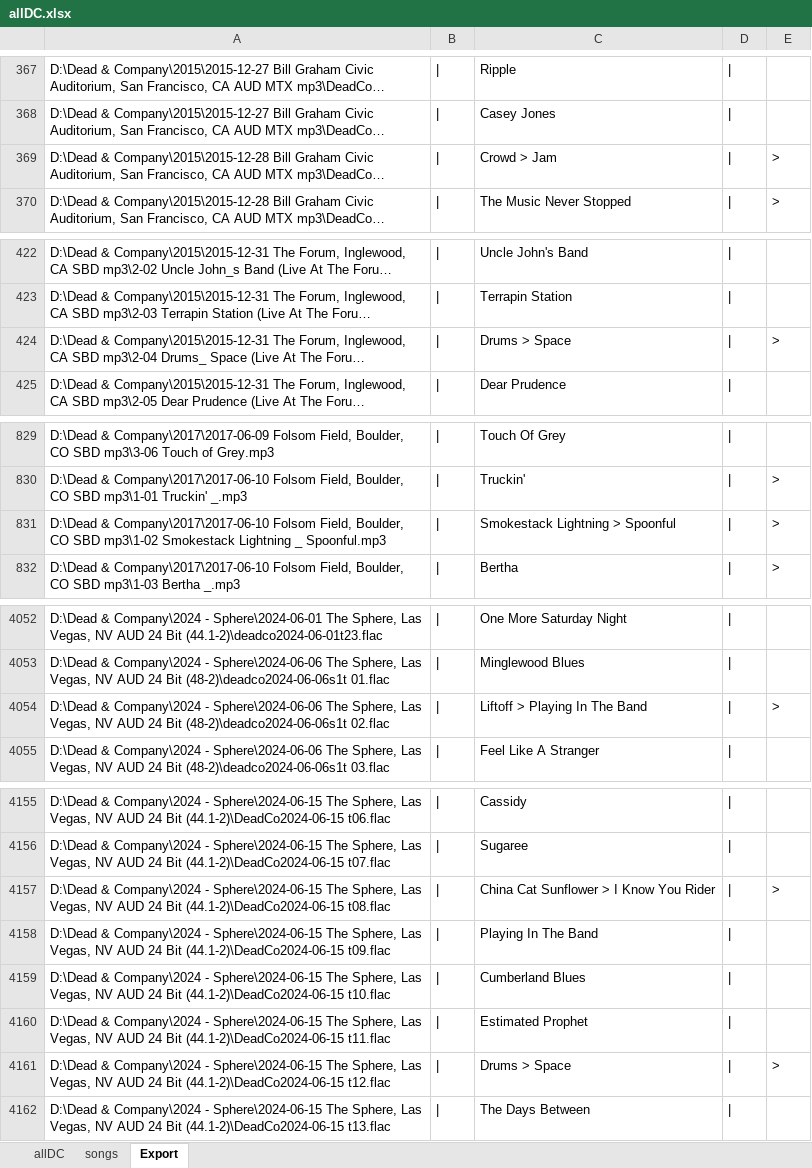
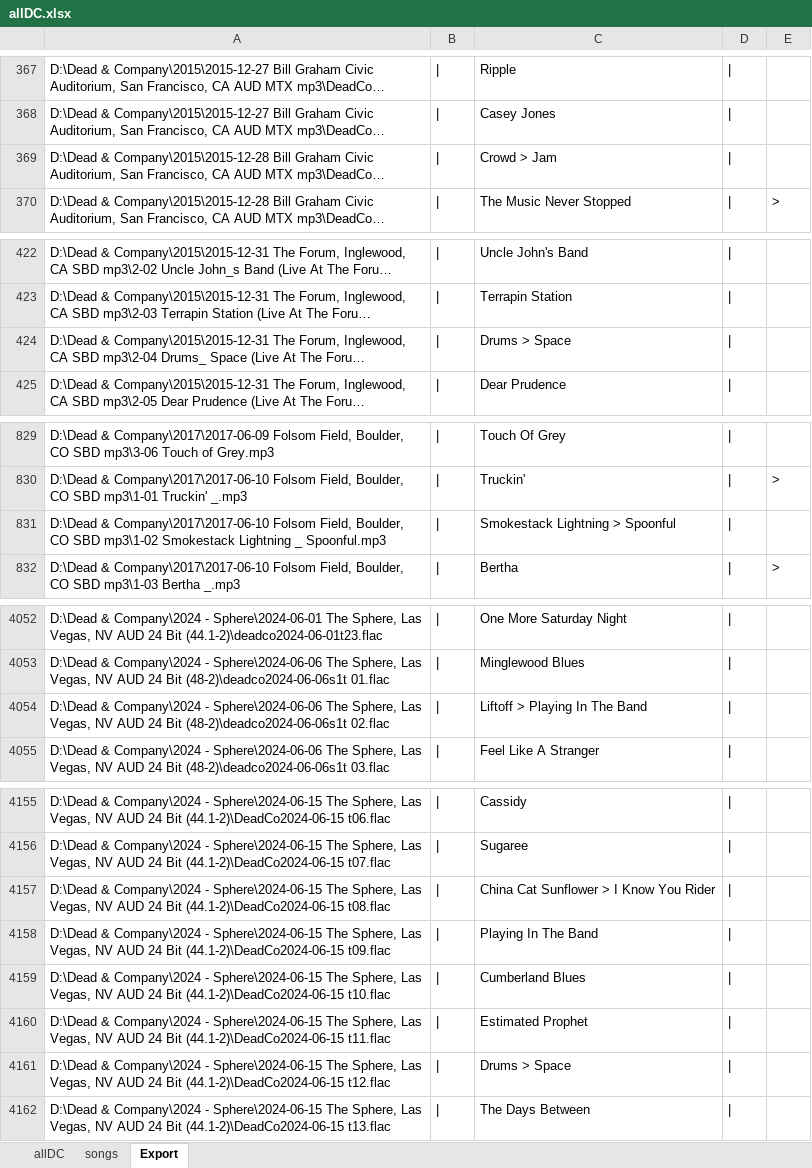
Before and after one commit to jasonumd/GratefulDead, an Excel workbook: song_title_set/Excel and CSVs/DC/Song_Set/allDC.xlsx, sheet Export, drawn as a sheet; only a part is shown, gaps mark what is left out; long unchanged cells end in …; values as stored, in another font and other column widths than the file's, no borders; the diff covers the shown part only; the diff names each change by its address in the sheet, - before the commit and + after, or states it on an @@ line.

```diff
--- a/song_title_set/Excel and CSVs/DC/Song_Set/allDC.xlsx (sheet Export)
+++ b/song_title_set/Excel and CSVs/DC/Song_Set/allDC.xlsx (sheet Export)
-E369: >
+E369: (empty)
-E424: >
+E424: (empty)
-E831: >
+E831: (empty)
-E4054: >
+E4054: (empty)
-E4157: >
+E4157: (empty)
-E4161: >
+E4161: (empty)
```
Also changed, not shown: 12 edited cells elsewhere in this sheet, sheet allDC, formulas that keep their value, 8 other files.
